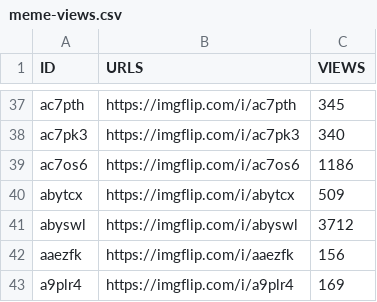
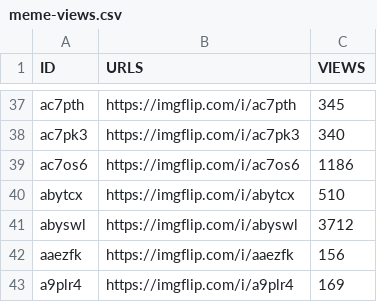
Before and after one commit to megzjudge/memes, a CSV file: meme-views.csv, drawn as a sheet; only a part is shown, gaps mark what is left out.

Commit message:
Update meme-views.csv via Worker

```diff
--- a/meme-views.csv
+++ b/meme-views.csv
@@ -39,3 +39,3 @@ ac7pk3,https://imgflip.com/i/ac7pk3,340
 ac7os6,https://imgflip.com/i/ac7os6,1186
-abytcx,https://imgflip.com/i/abytcx,509
+abytcx,https://imgflip.com/i/abytcx,510
 abyswl,https://imgflip.com/i/abyswl,3712
```
